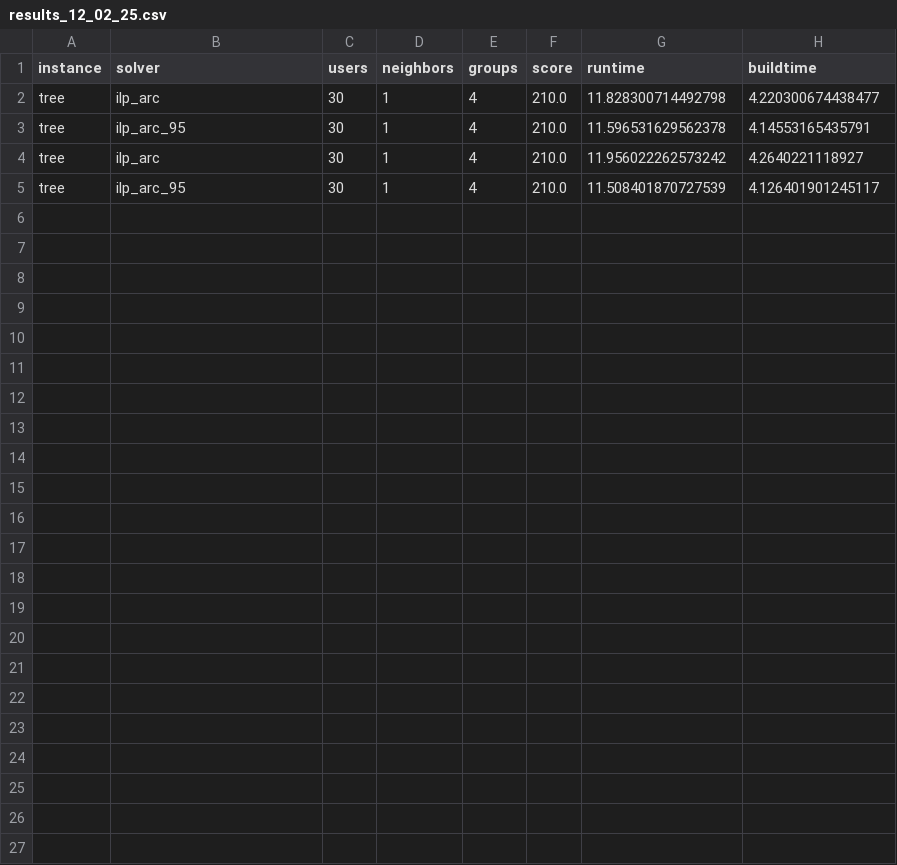
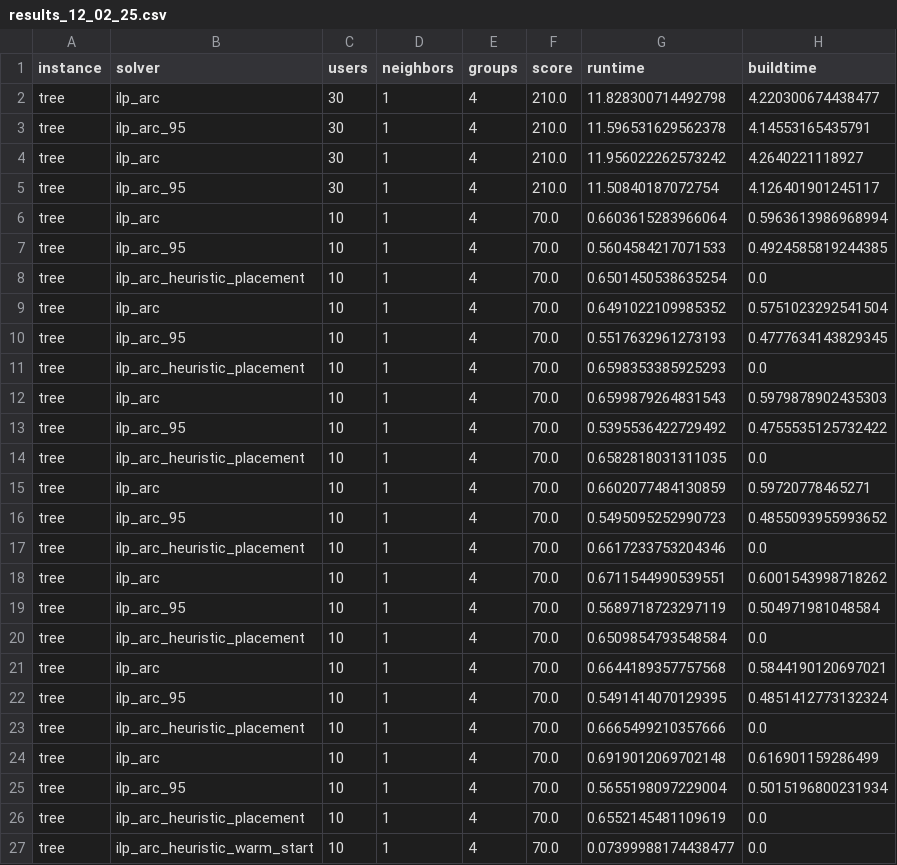
Before and after one commit to OrsoF/mec-placement-benchmarks, a CSV file: results_12_02_25.csv, drawn as a sheet.

```diff
--- a/results_12_02_25.csv
+++ b/results_12_02_25.csv
@@ -4,2 +4,24 @@ tree,ilp_arc_95,30,1,4,210.0,11.596531629562378,4.14553165435791
 tree,ilp_arc,30,1,4,210.0,11.956022262573242,4.2640221118927
-tree,ilp_arc_95,30,1,4,210.0,11.508401870727539,4.126401901245117
+tree,ilp_arc_95,30,1,4,210.0,11.50840187072754,4.126401901245117
+tree,ilp_arc,10,1,4,70.0,0.6603615283966064,0.5963613986968994
+tree,ilp_arc_95,10,1,4,70.0,0.5604584217071533,0.4924585819244385
+tree,ilp_arc_heuristic_placement,10,1,4,70.0,0.6501450538635254,0.0
+tree,ilp_arc,10,1,4,70.0,0.6491022109985352,0.5751023292541504
+tree,ilp_arc_95,10,1,4,70.0,0.5517632961273193,0.4777634143829345
+tree,ilp_arc_heuristic_placement,10,1,4,70.0,0.6598353385925293,0.0
+tree,ilp_arc,10,1,4,70.0,0.6599879264831543,0.5979878902435303
+tree,ilp_arc_95,10,1,4,70.0,0.5395536422729492,0.4755535125732422
+tree,ilp_arc_heuristic_placement,10,1,4,70.0,0.6582818031311035,0.0
+tree,ilp_arc,10,1,4,70.0,0.6602077484130859,0.59720778465271
+tree,ilp_arc_95,10,1,4,70.0,0.5495095252990723,0.4855093955993652
+tree,ilp_arc_heuristic_placement,10,1,4,70.0,0.6617233753204346,0.0
+tree,ilp_arc,10,1,4,70.0,0.6711544990539551,0.6001543998718262
+tree,ilp_arc_95,10,1,4,70.0,0.5689718723297119,0.504971981048584
+tree,ilp_arc_heuristic_placement,10,1,4,70.0,0.6509854793548584,0.0
+tree,ilp_arc,10,1,4,70.0,0.6644189357757568,0.5844190120697021
+tree,ilp_arc_95,10,1,4,70.0,0.5491414070129395,0.4851412773132324
+tree,ilp_arc_heuristic_placement,10,1,4,70.0,0.6665499210357666,0.0
+tree,ilp_arc,10,1,4,70.0,0.6919012069702148,0.616901159286499
+tree,ilp_arc_95,10,1,4,70.0,0.5655198097229004,0.5015196800231934
+tree,ilp_arc_heuristic_placement,10,1,4,70.0,0.6552145481109619,0.0
+tree,ilp_arc_heuristic_warm_start,10,1,4,70.0,0.07399988174438477,0.0
```
Also changed, not shown: 5 other files.
